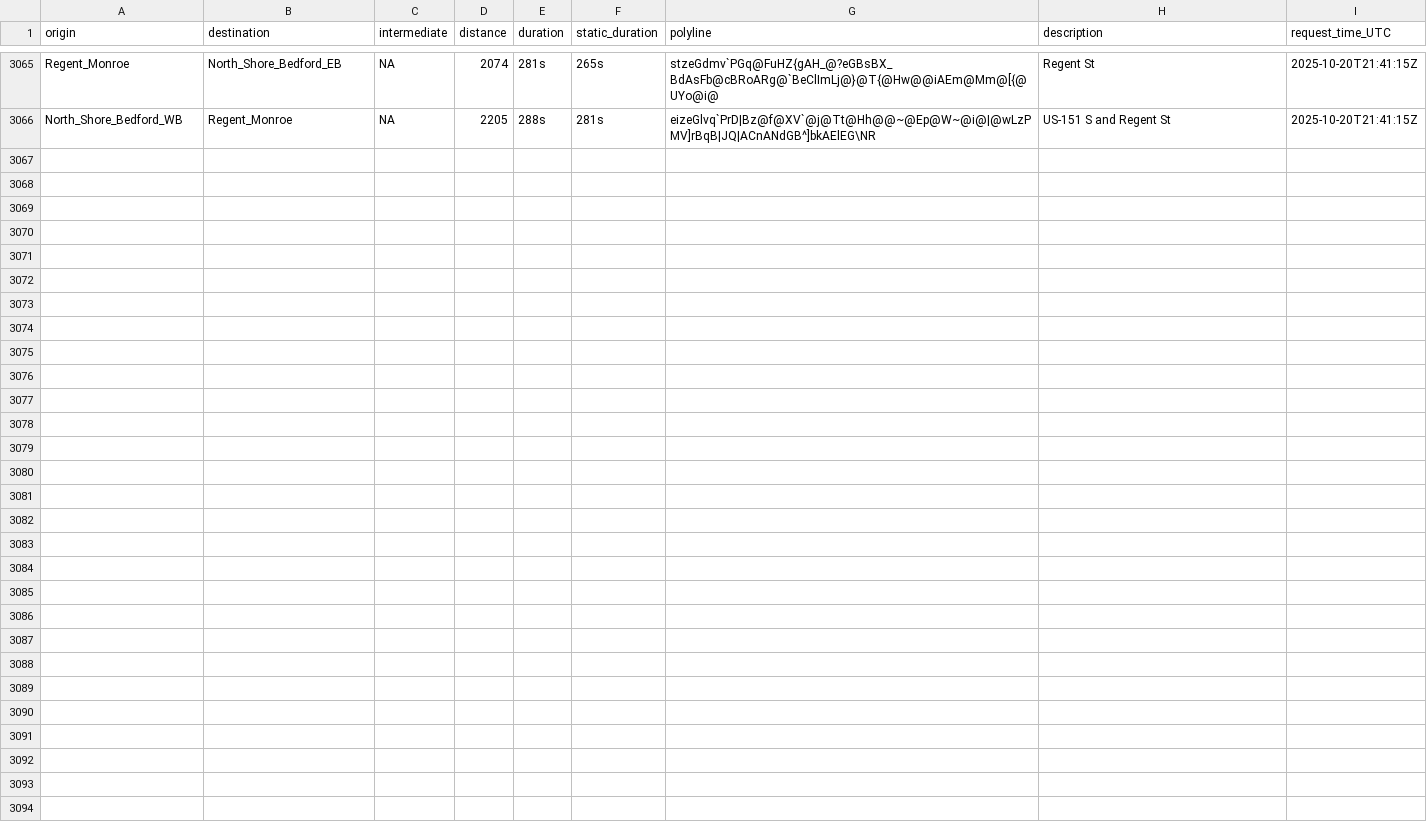
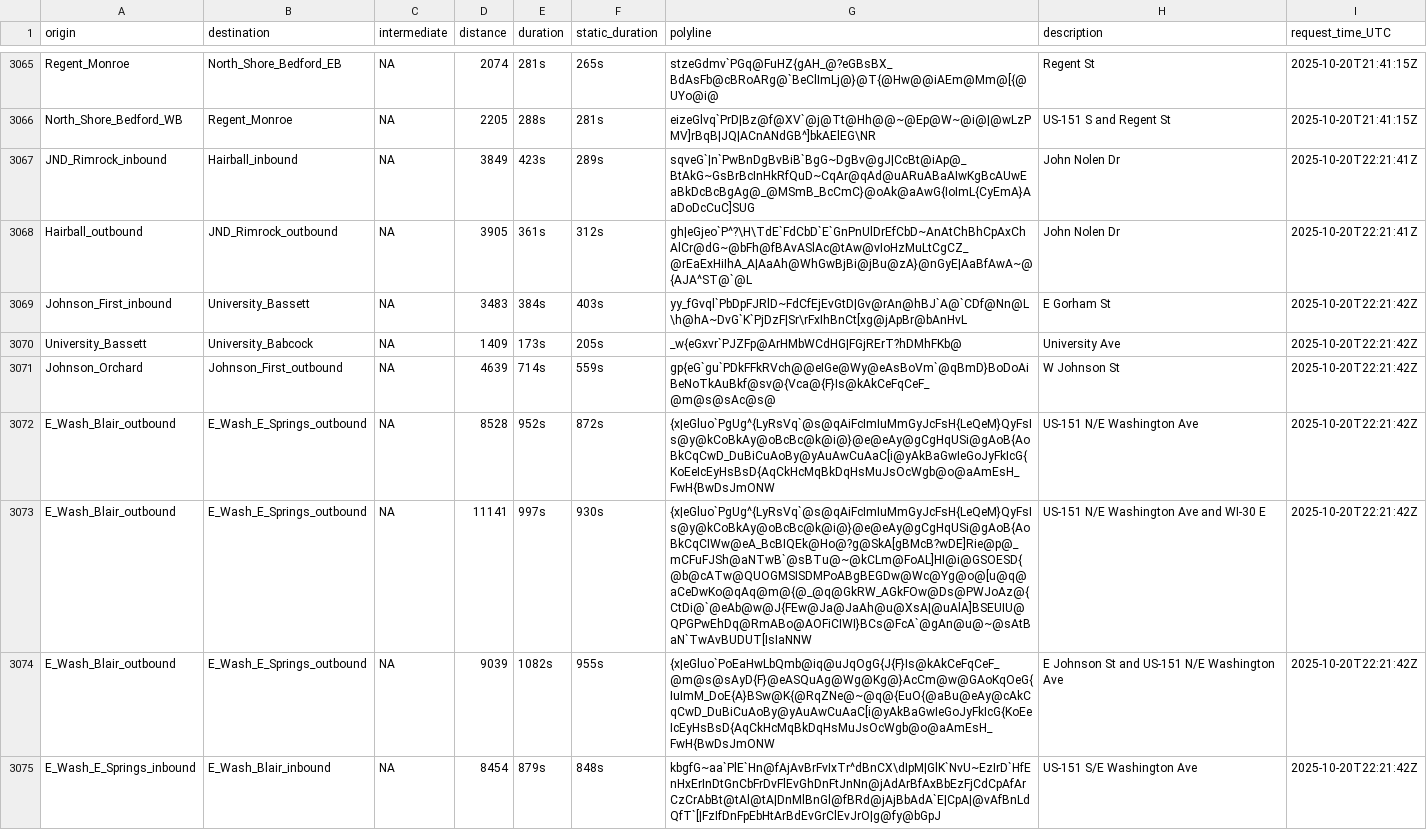
Before and after one commit to vgXhc/travel_time_estimates, a CSV file: data/data_raw.csv, drawn as a sheet; only a part is shown, gaps mark what is left out; the diff covers the shown part only; the diff names each change by its address in the sheet, - before the commit and + after, or states it on an @@ line.

```diff
--- a/data/data_raw.csv
+++ b/data/data_raw.csv
+row 3067: JND_Rimrock_inbound | Hairball_inbound | NA | 3849 | 423s | 289s | sqveG`|n`PwBnDgBvBiB`BgG~DgBv@gJ|CcBt@iAp@_BtAkG~GsBrBcInHkRfQuD~CqAr@qAd@uARuABaAIwKgBcAUwEaBkDcBcBgAg@_@MSmB_BcCmC}@oAk@aAwG{IoImL{CyEmA}AaDoDcCuC]SUG | John Nolen Dr | 2025-10-20T22:21:41Z
+row 3068: Hairball_outbound | JND_Rimrock_outbound | NA | 3905 | 361s | 312s | gh|eGjeo`P^?\H\TdE`FdCbD`E`GnPnUlDrEfCbD~AnAtChBhCpAxChAlCr@dG~@bFh@fBAvASlAc@tAw@vIoHzMuLtCgCZ_@rEaExHiIhA_A|AaAh@WhGwBjBi@jBu@zA}@nGyE|AaBfAwA~@{AJA^ST@`@L | John Nolen Dr | 2025-10-20T22:21:41Z
+row 3069: Johnson_First_inbound | University_Bassett | NA | 3483 | 384s | 403s | yy_fGvql`PbDpFJRlD~FdCfEjEvGtD|Gv@rAn@hBJ`A@`CDf@Nn@L\h@hA~DvG`K`PjDzF|Sr\rFxIhBnCt[xg@jApBr@bAnHvL | E Gorham St | 2025-10-20T22:21:42Z
+row 3070: University_Bassett | University_Babcock | NA | 1409 | 173s | 205s | _w{eGxvr`PJZFp@ArHMbWCdHG|FGjRErT?hDMhFKb@ | University Ave | 2025-10-20T22:21:42Z
+row 3071: Johnson_Orchard | Johnson_First_outbound | NA | 4639 | 714s | 559s | gp{eG`gu`PDkFFkRVch@@eIGe@Wy@eAsBoVm`@qBmD}BoDoAiBeNoTkAuBkf@sv@{Vca@{F}Is@kAkCeFqCeF_@m@s@sAc@s@ | W Johnson St | 2025-10-20T22:21:42Z
+row 3072: E_Wash_Blair_outbound | E_Wash_E_Springs_outbound | NA | 8528 | 952s | 872s | {x|eGluo`PgUg^{LyRsVq`@s@qAiFcImIuMmGyJcFsH{LeQeM}QyFsIs@y@kCoBkAy@oBcBc@k@i@}@e@eAy@gCgHqUSi@gAoB{AoBkCqCwD_DuBiCuAoBy@yAuAwCuAaC[i@yAkBaGwIeGoJyFkIcG{KoEeIcEyHsBsD{AqCkHcMqBkDqHsMuJsOcWgb@o@aAmEsH_FwH{BwDsJmONW | US-151 N/E Washington Ave | 2025-10-20T22:21:42Z
+row 3073: E_Wash_Blair_outbound | E_Wash_E_Springs_outbound | NA | 11141 | 997s | 930s | {x|eGluo`PgUg^{LyRsVq`@s@qAiFcImIuMmGyJcFsH{LeQeM}QyFsIs@y@kCoBkAy@oBcBc@k@i@}@e@eAy@gCgHqUSi@gAoB{AoBkCqCIWw@eA_BcBIQEk@Ho@?g@SkA[gBMcB?wDE]Rie@p@_mCFuFJSh@aNTwB`@sBTu@~@kCLm@FoAL]HI@i@GSOESD{@b@cATw@QUOGMSISDMPoABgBEGDw@Wc@Yg@o@[u@q@aCeDwKo@qAq@m@{@_@q@GkRW_AGkFOw@Ds@PWJoAz@{CtDi@`@eAb@w@J{FEw@Ja@JaAh@u@XsA|@uAlA]BSEUIU@QPGPwEhDq@RmABo@AOFiCIWI}BCs@FcA`@gAn@u@~@sAtBaN`TwAvBUDUT[IsIaNNW | US-151 N/E Washington Ave and WI-30 E | 2025-10-20T22:21:42Z
+row 3074: E_Wash_Blair_outbound | E_Wash_E_Springs_outbound | NA | 9039 | 1082s | 955s | {x|eGluo`PoEaHwLbQmb@iq@uJqOgG{J{F}Is@kAkCeFqCeF_@m@s@sAyD{F}@eASQuAg@Wg@Kg@}AcCm@w@GAoKqOeG{IuImM_DoE{A}BSw@K{@RqZNe@~@q@{EuO{@aBu@eAy@cAkCqCwD_DuBiCuAoBy@yAuAwCuAaC[i@yAkBaGwIeGoJyFkIcG{KoEeIcEyHsBsD{AqCkHcMqBkDqHsMuJsOcWgb@o@aAmEsH_FwH{BwDsJmONW | E Johnson St and US-151 N/E Washington Ave | 2025-10-20T22:21:42Z
+row 3075: E_Wash_E_Springs_inbound | E_Wash_Blair_inbound | NA | 8454 | 879s | 848s | kbgfG~aa`PlE`Hn@fAjAvBrFvIxTr^dBnCX\dIpM|GlK`NvU~EzIrD`HfEnHxErInDtGnCbFrDvFlEvGhDnFtJnNn@jAdArBfAxBbEzFjCdCpAfArCzCrAbBt@tAl@tA|DnMlBnGl@fBRd@jAjBbAdA`E|CpA|@vAfBnLdQfT`[|FzIfDnFpEbHtArBdEvGrClEvJrO|g@fy@bGpJ | US-151 S/E Washington Ave | 2025-10-20T22:21:42Z
```
Also changed, not shown: 9 added rows elsewhere in this file, 2 other files.
